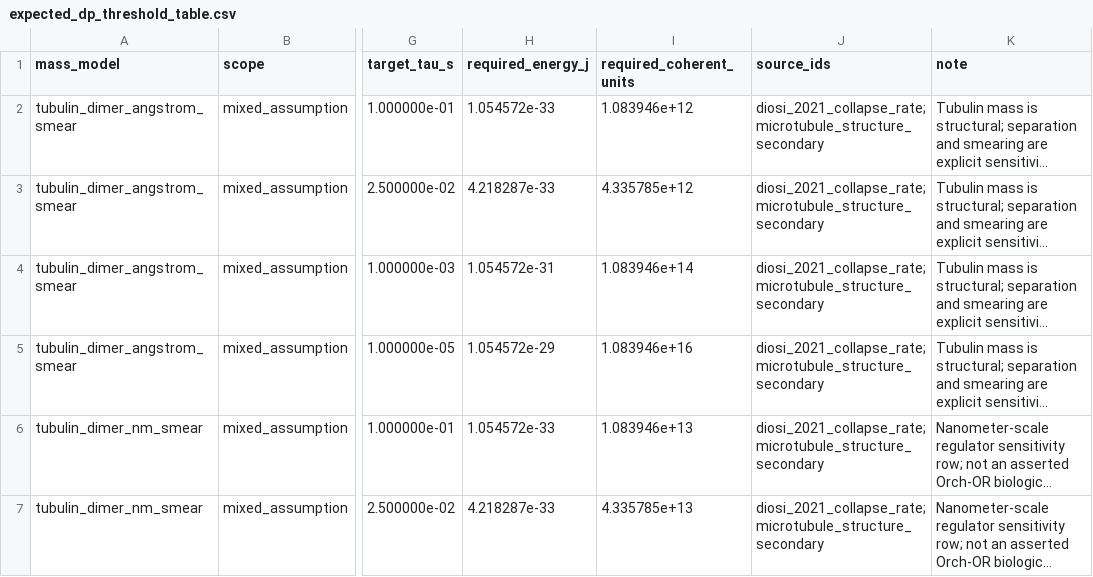
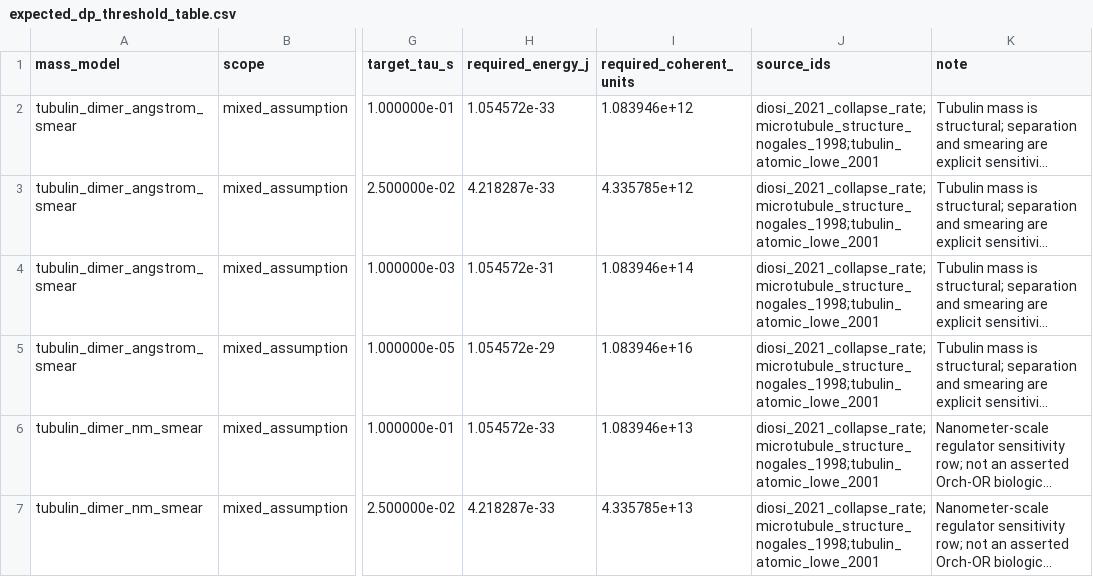
Before and after one commit to tomislavrupic/orch-or, a CSV file: examples/expected_dp_threshold_table.csv, drawn as a sheet; only a part is shown, gaps mark what is left out; long unchanged cells end in …; the diff covers the shown part only; the diff names each change by its address in the sheet, - before the commit and + after, or states it on an @@ line.

Commit message:
Use primary structural sources in parameters

```diff
--- a/examples/expected_dp_threshold_table.csv
+++ b/examples/expected_dp_threshold_table.csv
-J2:J7 (source_ids): diosi_2021_collapse_rate;microtubule_structure_secondary
+J2:J7 (source_ids): diosi_2021_collapse_rate;microtubule_structure_nogales_1998;tubulin_atomic_lowe_2001
```
Also changed, not shown: 6 edited cells elsewhere in this file, 2 other files.
